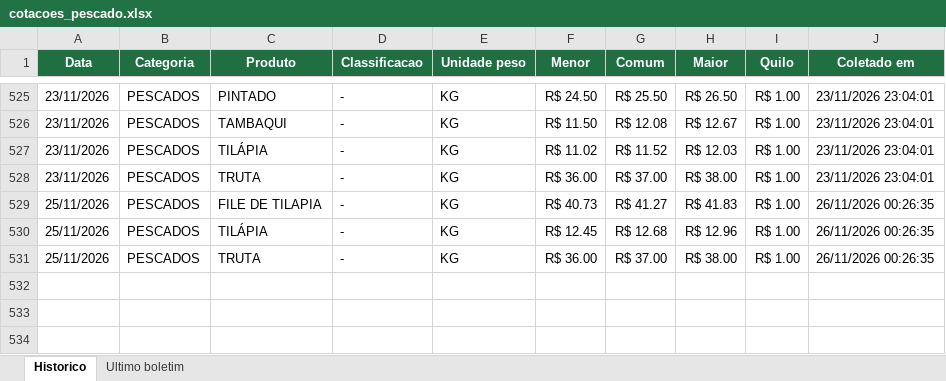
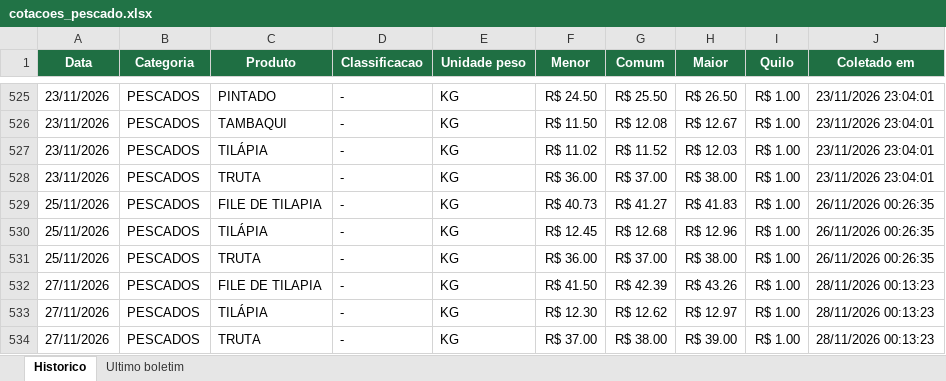
Before and after one commit to tbrena/robo-ceagesp, an Excel workbook: dados/cotacoes_pescado.xlsx, sheet Historico, drawn as a sheet; only a part is shown, gaps mark what is left out; values as stored, in another font and other column widths than the file's, no borders; the diff names each change by its address in the sheet, - before the commit and + after, or states it on an @@ line.

```diff
--- a/dados/cotacoes_pescado.xlsx (sheet Historico)
+++ b/dados/cotacoes_pescado.xlsx (sheet Historico)
+row 532: 27/11/2026 | PESCADOS | FILE DE TILAPIA | - | KG | R$ 41.50 | R$ 42.39 | R$ 43.26 | R$ 1.00 | 28/11/2026 00:13:23
+row 533: 27/11/2026 | PESCADOS | TILÁPIA | - | KG | R$ 12.30 | R$ 12.62 | R$ 12.97 | R$ 1.00 | 28/11/2026 00:13:23
+row 534: 27/11/2026 | PESCADOS | TRUTA | - | KG | R$ 37.00 | R$ 38.00 | R$ 39.00 | R$ 1.00 | 28/11/2026 00:13:23
```
Also changed, not shown: sheet Ultimo boletim, 14 other files.
